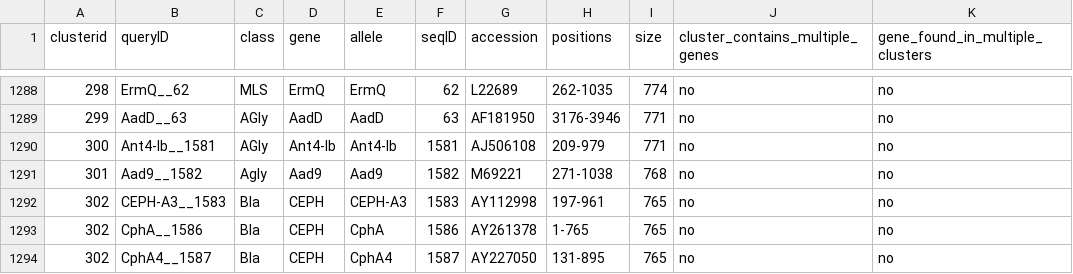
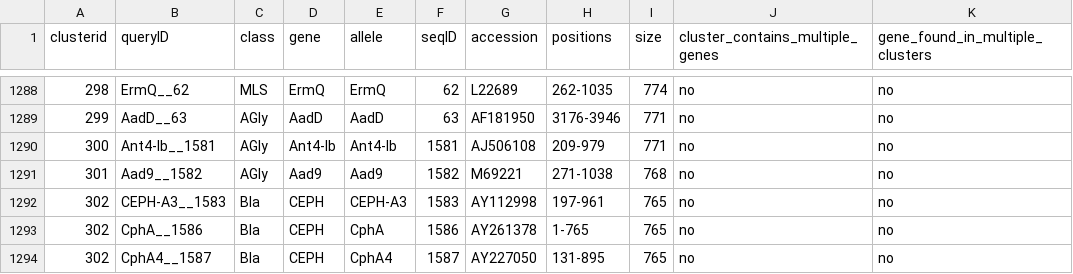
Before and after one commit to katholt/srst2, a CSV file: data/ARGannot_clustered80_r3.csv, drawn as a sheet; only a part is shown, gaps mark what is left out.

Commit message:
Fix inconsistent capitalisation

```diff
--- a/data/ARGannot_clustered80_r3.csv
+++ b/data/ARGannot_clustered80_r3.csv
@@ -1290,3 +1290,3 @@ clusterid,queryID,class,gene,allele,seqID,accession,positions,size,cluster_conta
 300,Ant4-Ib__1581,AGly,Ant4-Ib,Ant4-Ib,1581,AJ506108,209-979,771,no,no
-301,Aad9__1582,Agly,Aad9,Aad9,1582,M69221,271-1038,768,no,no
+301,Aad9__1582,AGly,Aad9,Aad9,1582,M69221,271-1038,768,no,no
 302,CEPH-A3__1583,Bla,CEPH,CEPH-A3,1583,AY112998,197-961,765,no,no
```
